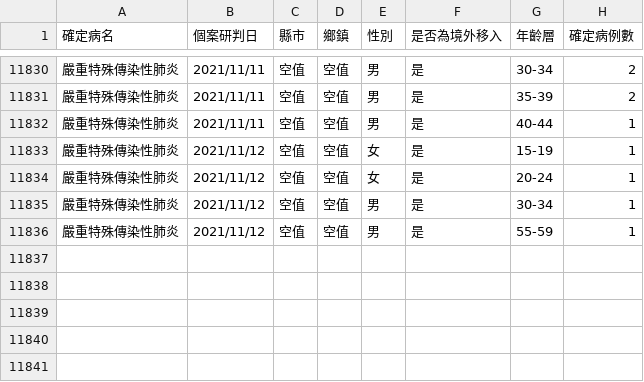
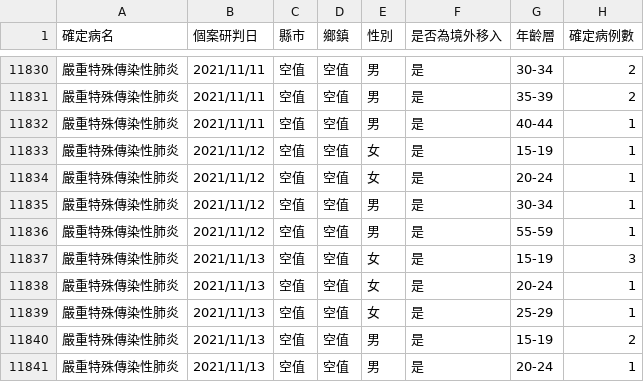
Before and after one commit to kiang/od.cdc.gov.tw, a CSV file: raw/od/Day_Confirmation_Age_County_Gender_19CoV.csv, drawn as a sheet; only a part is shown, gaps mark what is left out; the diff names each change by its address in the sheet, - before the commit and + after, or states it on an @@ line.

```diff
--- a/raw/od/Day_Confirmation_Age_County_Gender_19CoV.csv
+++ b/raw/od/Day_Confirmation_Age_County_Gender_19CoV.csv
+row 11837: 嚴重特殊傳染性肺炎 | 2021/11/13 | 空值 | 空值 | 女 | 是 | 15-19 | 3
+row 11838: 嚴重特殊傳染性肺炎 | 2021/11/13 | 空值 | 空值 | 女 | 是 | 20-24 | 1
+row 11839: 嚴重特殊傳染性肺炎 | 2021/11/13 | 空值 | 空值 | 女 | 是 | 25-29 | 1
+row 11840: 嚴重特殊傳染性肺炎 | 2021/11/13 | 空值 | 空值 | 男 | 是 | 15-19 | 2
+row 11841: 嚴重特殊傳染性肺炎 | 2021/11/13 | 空值 | 空值 | 男 | 是 | 20-24 | 1
```
Also changed, not shown: raw/od/Age_County_Gender_day_19Cov.csv.
